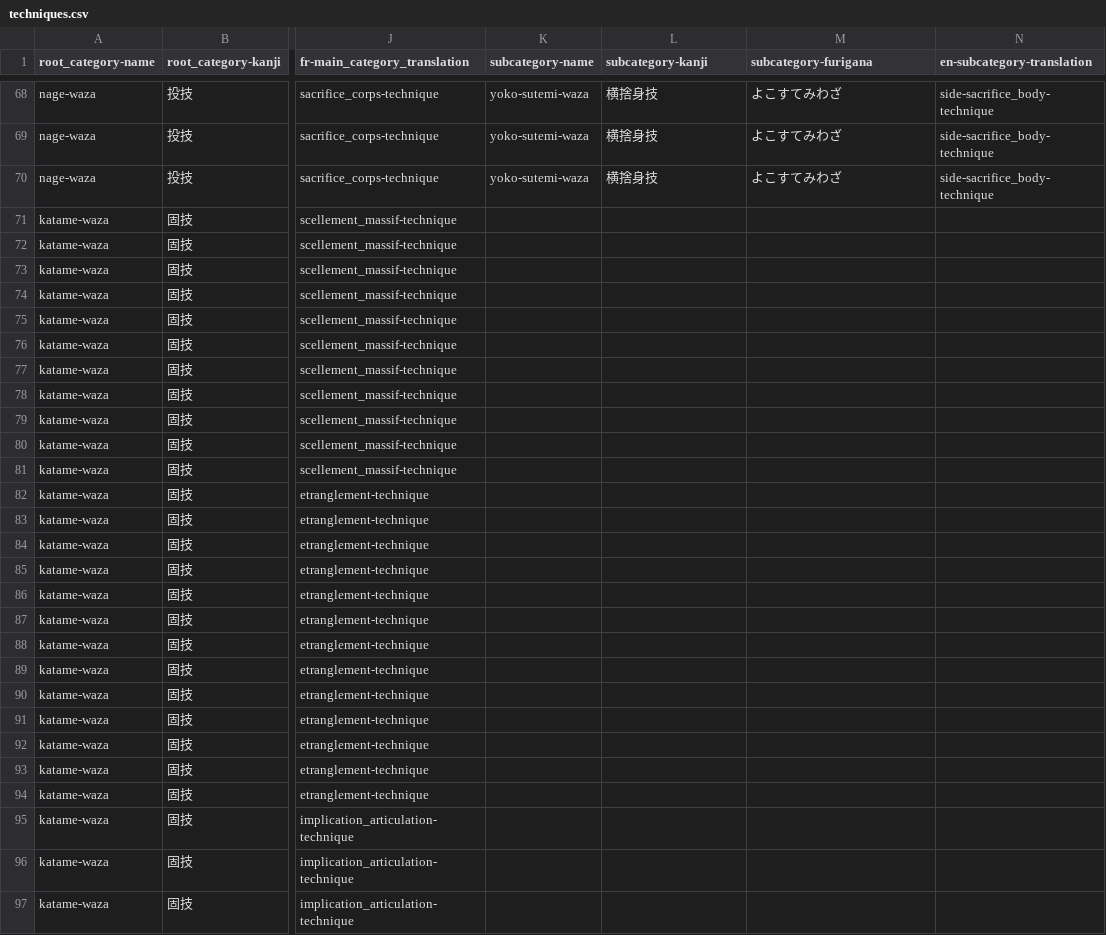
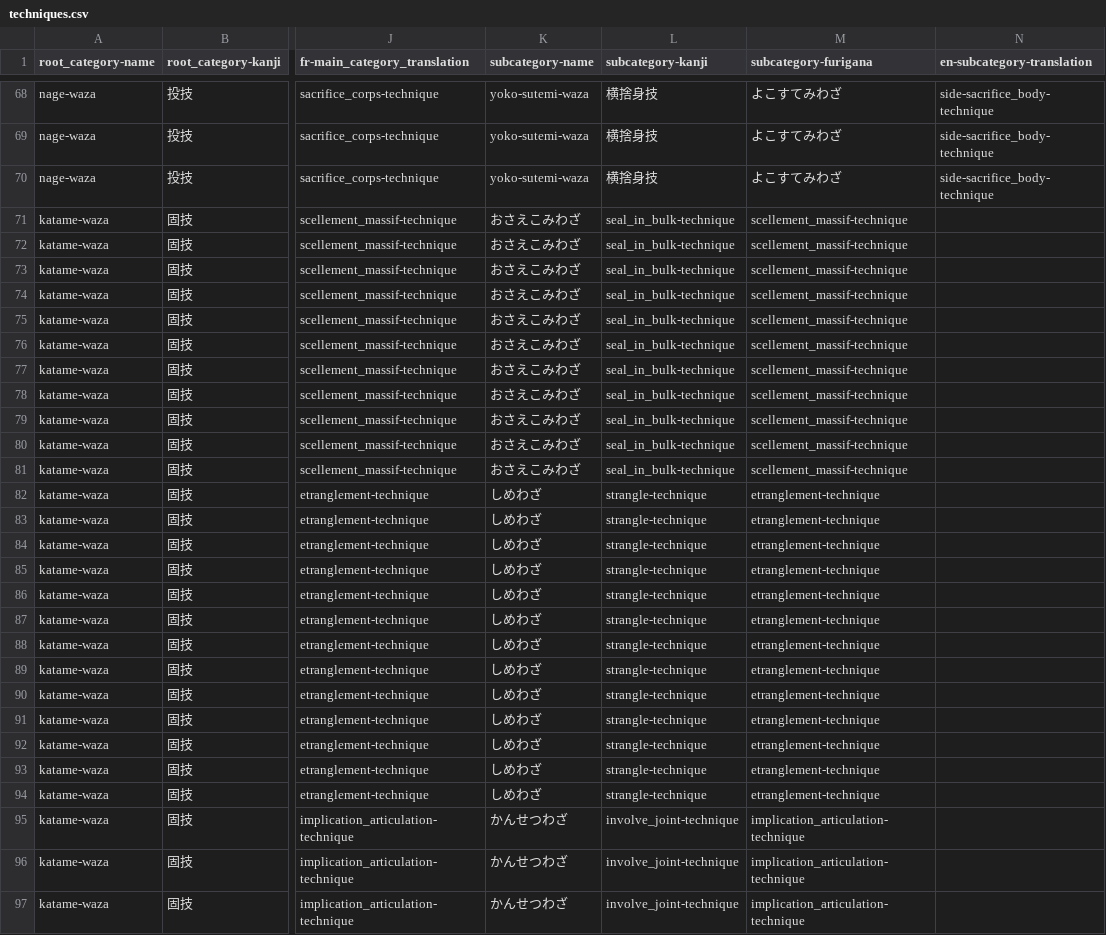
Before and after one commit to acabrol/judo, a CSV file: data/techniques/techniques.csv, drawn as a sheet; only a part is shown, gaps mark what is left out; the diff covers the shown part only; the diff names each change by its address in the sheet, - before the commit and + after, or states it on an @@ line.

Commit message:
fix typo error in data

```diff
--- a/data/techniques/techniques.csv
+++ b/data/techniques/techniques.csv
-K71:K81 (subcategory-name): (empty)
+K71:K81 (subcategory-name): おさえこみわざ
-L71:L81 (subcategory-kanji): (empty)
+L71:L81 (subcategory-kanji): seal_in_bulk-technique
-M71:M81 (subcategory-furigana): (empty)
+M71:M81 (subcategory-furigana): scellement_massif-technique
-K82:K94 (subcategory-name): (empty)
+K82:K94 (subcategory-name): しめわざ
-L82:L94 (subcategory-kanji): (empty)
+L82:L94 (subcategory-kanji): strangle-technique
-M82:M94 (subcategory-furigana): (empty)
+M82:M94 (subcategory-furigana): etranglement-technique
-K95:K97 (subcategory-name): (empty)
+K95:K97 (subcategory-name): かんせつわざ
-L95:L97 (subcategory-kanji): (empty)
+L95:L97 (subcategory-kanji): involve_joint-technique
-M95:M97 (subcategory-furigana): (empty)
+M95:M97 (subcategory-furigana): implication_articulation-technique
```
Also changed, not shown: 19 edited cells elsewhere in this file, 1 other file.
